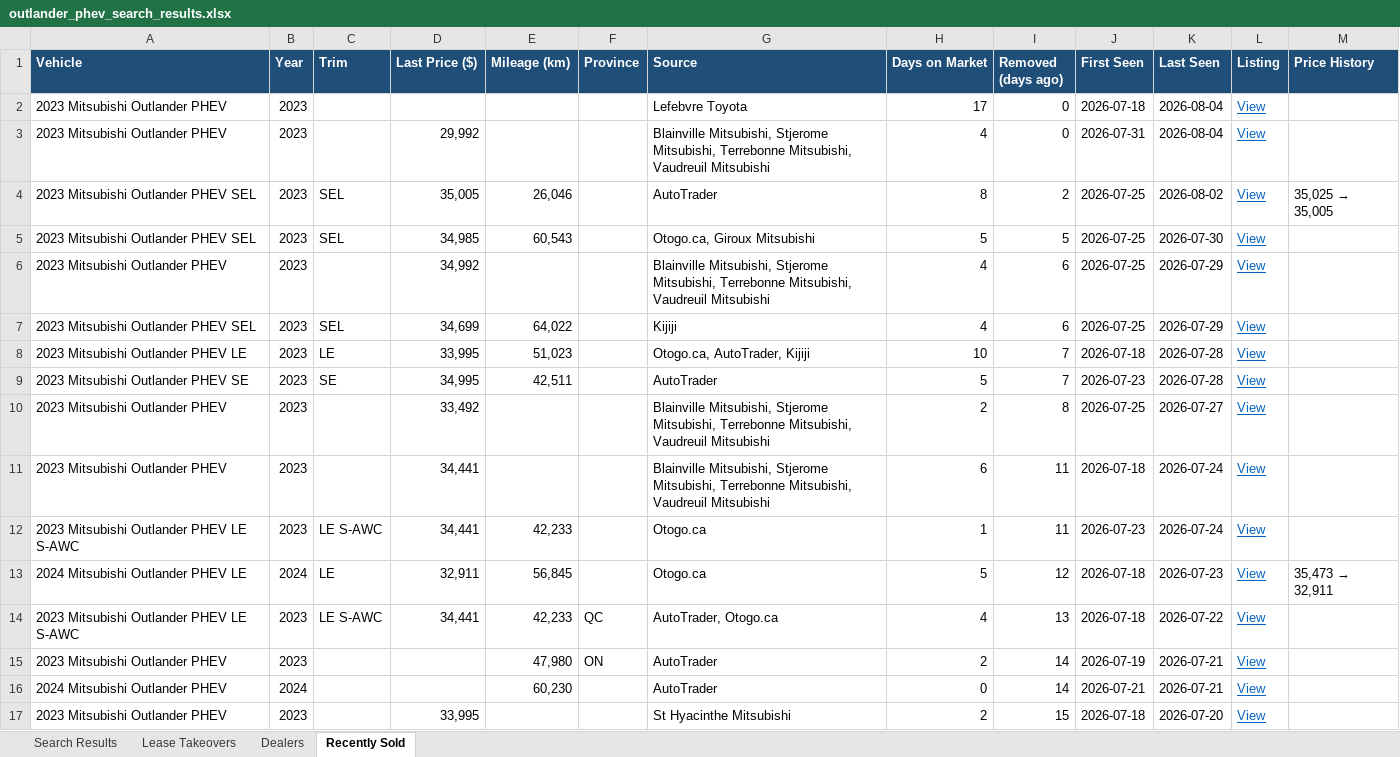
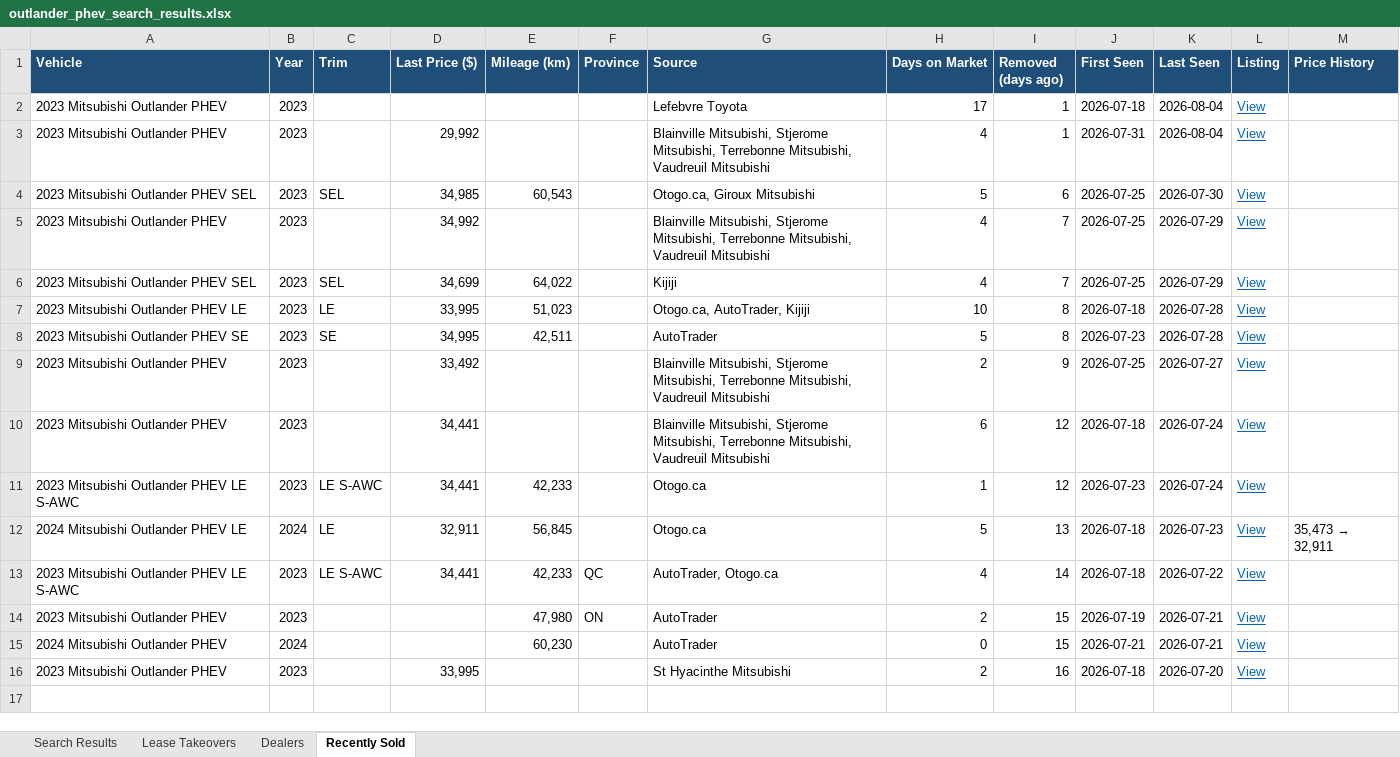
Before and after one commit to mdnaseershah/phev-rav4-search, an Excel workbook: outlander_phev_search_results.xlsx, sheet Recently Sold, drawn as a sheet; values as stored, in another font and other column widths than the file's, no borders; removed rows and columns are numbered as before the commit, all else as after; the diff names each change by its address in the sheet, - before the commit and + after, or states it on an @@ line.

```diff
--- a/outlander_phev_search_results.xlsx (sheet Recently Sold)
+++ b/outlander_phev_search_results.xlsx (sheet Recently Sold)
-I2:I3 (Removed (days ago)): 0
+I2:I3 (Removed (days ago)): 1
-row 4: 2023 Mitsubishi Outlander PHEV SEL | 2023 | SEL | 35,005 | 26,046 |  | AutoTrader | 8 | 2 | 2026-07-25 | 2026-08-02 | View | 35,025 → 35,005
-I4 (Removed (days ago)): 5
+I4 (Removed (days ago)): 6
-I5:I6 (Removed (days ago)): 6
+I5:I6 (Removed (days ago)): 7
-I7:I8 (Removed (days ago)): 7
+I7:I8 (Removed (days ago)): 8
-I9 (Removed (days ago)): 8
+I9 (Removed (days ago)): 9
-I10:I11 (Removed (days ago)): 11
+I10:I11 (Removed (days ago)): 12
-I12 (Removed (days ago)): 12
+I12 (Removed (days ago)): 13
-I13 (Removed (days ago)): 13
+I13 (Removed (days ago)): 14
-I14:I15 (Removed (days ago)): 14
+I14:I15 (Removed (days ago)): 15
-I16 (Removed (days ago)): 15
+I16 (Removed (days ago)): 16
```
Also changed, not shown: sheet Search Results, 3 other files.
